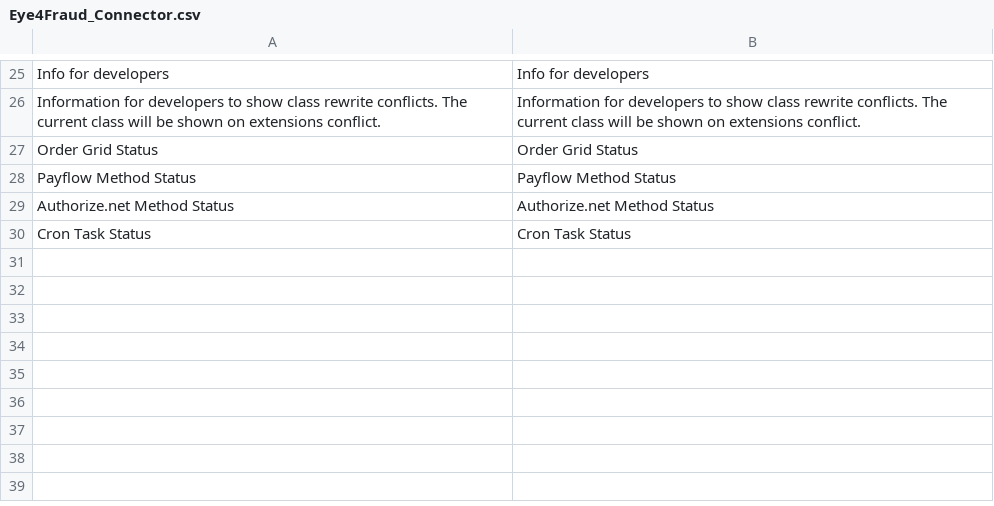
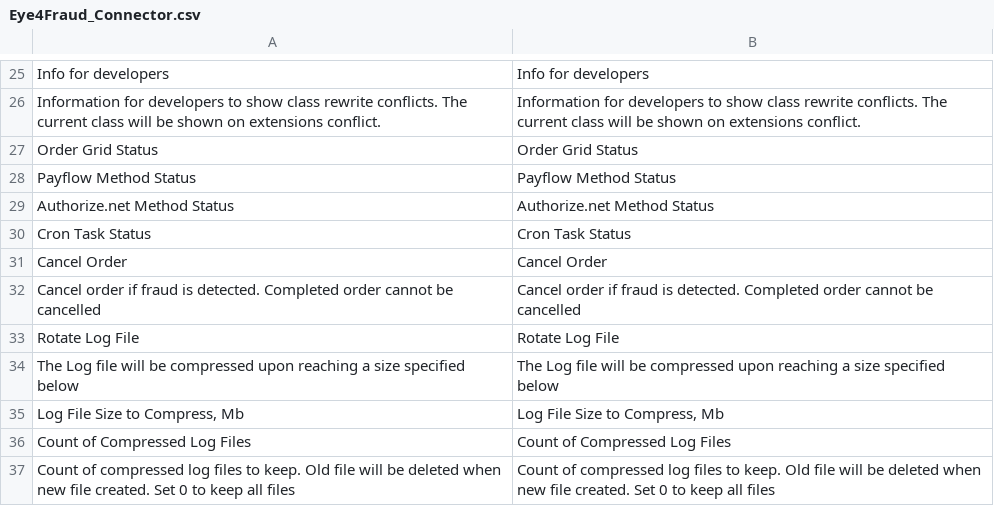
Before and after one commit to OpenMageModuleFostering/eye4fraud_connector_integration, a CSV file: app/locale/en_US/Eye4Fraud_Connector.csv, drawn as a sheet; only a part is shown, gaps mark what is left out; the diff names each change by its address in the sheet, - before the commit and + after, or states it on an @@ line.

Commit message:
import connect version 1.2.6

```diff
--- a/app/locale/en_US/Eye4Fraud_Connector.csv
+++ b/app/locale/en_US/Eye4Fraud_Connector.csv
+row 31: Cancel Order | Cancel Order
+row 32: Cancel order if fraud is detected. Completed order cannot be cancelled | Cancel order if fraud is detected. Completed order cannot be cancelled
+row 33: Rotate Log File | Rotate Log File
+row 34: The Log file will be compressed upon reaching a size specified below | The Log file will be compressed upon reaching a size specified below
+row 35: Log File Size to Compress, Mb | Log File Size to Compress, Mb
+row 36: Count of Compressed Log Files | Count of Compressed Log Files
+row 37: Count of compressed log files to keep. Old file will be deleted when new file created. Set 0 to keep all files | Count of compressed log files to keep. Old file will be deleted when new file created. Set 0 to keep all files
```
Also changed, not shown: 9 other files.
